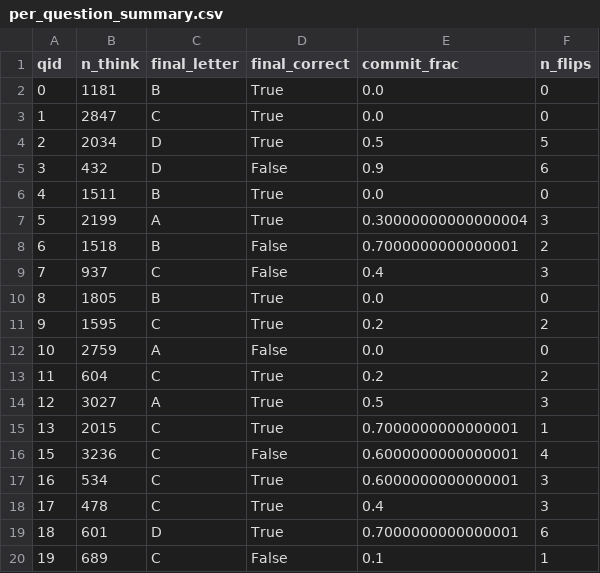
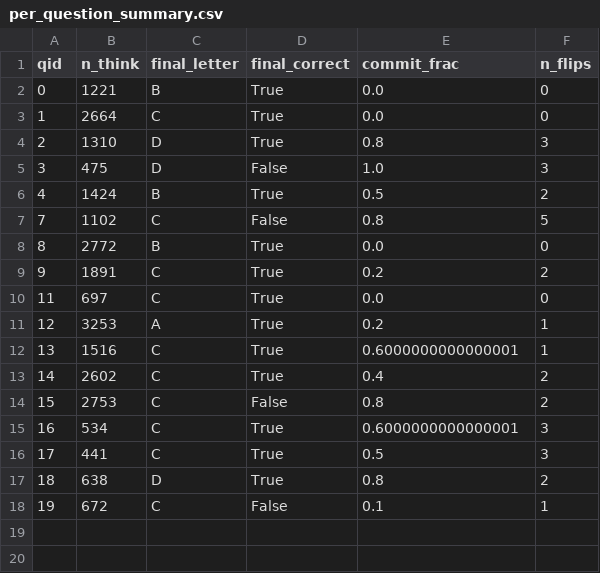
Before and after one commit to Lil-Chen05/mila, a CSV file: analysis/20q/tables/per_question_summary.csv, drawn as a sheet.

Commit message:
Regenerate analysis outputs under per-experiment dirs; add jobs/analyze.sh
Verification CPU job (10130512) reran both analysis scripts against the
moved results: outputs land in analysis/20q/ and analysis/200q/ with
suffix-free names, findings regenerate with identical numbers and
corrected internal file references. 200q figures/tables reproduced
byte-identical; 20q figures/CSVs refreshed from the same input JSONL.
jobs/analyze.sh makes the analysis step a proper task/job pair.

```diff
--- a/analysis/20q/tables/per_question_summary.csv
+++ b/analysis/20q/tables/per_question_summary.csv
@@ -1,20 +1,18 @@
 qid,n_think,final_letter,final_correct,commit_frac,n_flips
-0,1181,B,True,0.0,0
-1,2847,C,True,0.0,0
-2,2034,D,True,0.5,5
-3,432,D,False,0.9,6
-4,1511,B,True,0.0,0
-5,2199,A,True,0.30000000000000004,3
-6,1518,B,False,0.7000000000000001,2
-7,937,C,False,0.4,3
-8,1805,B,True,0.0,0
-9,1595,C,True,0.2,2
-10,2759,A,False,0.0,0
-11,604,C,True,0.2,2
-12,3027,A,True,0.5,3
-13,2015,C,True,0.7000000000000001,1
-15,3236,C,False,0.6000000000000001,4
+0,1221,B,True,0.0,0
+1,2664,C,True,0.0,0
+2,1310,D,True,0.8,3
+3,475,D,False,1.0,3
+4,1424,B,True,0.5,2
+7,1102,C,False,0.8,5
+8,2772,B,True,0.0,0
+9,1891,C,True,0.2,2
+11,697,C,True,0.0,0
+12,3253,A,True,0.2,1
+13,1516,C,True,0.6000000000000001,1
+14,2602,C,True,0.4,2
+15,2753,C,False,0.8,2
 16,534,C,True,0.6000000000000001,3
-17,478,C,True,0.4,3
-18,601,D,True,0.7000000000000001,6
-19,689,C,False,0.1,1
+17,441,C,True,0.5,3
+18,638,D,True,0.8,2
+19,672,C,False,0.1,1
```
Also changed, not shown: analysis/20q/tables/decile_aggregate.csv, analysis/20q/tables/entropy_by_abs_position.csv, 11 other files.
